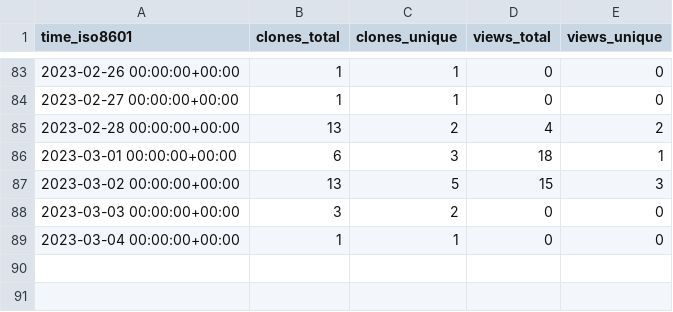
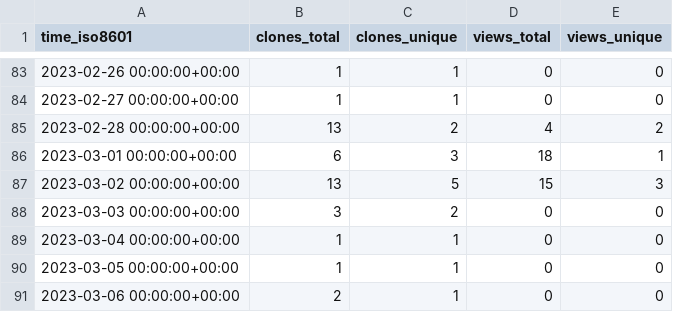
Before and after one commit to djtomlinson/PhysiBoSS, a CSV file: PhysiBoSS/PhysiBoSS/ghrs-data/views_clones_aggregate.csv, drawn as a sheet; only a part is shown, gaps mark what is left out.

```diff
--- a/PhysiBoSS/PhysiBoSS/ghrs-data/views_clones_aggregate.csv
+++ b/PhysiBoSS/PhysiBoSS/ghrs-data/views_clones_aggregate.csv
@@ -89 +89,3 @@ time_iso8601,clones_total,clones_unique,views_total,views_unique
 2023-03-04 00:00:00+00:00,1,1,0,0
+2023-03-05 00:00:00+00:00,1,1,0,0
+2023-03-06 00:00:00+00:00,2,1,0,0
```
Also changed, not shown: 1 other file.
